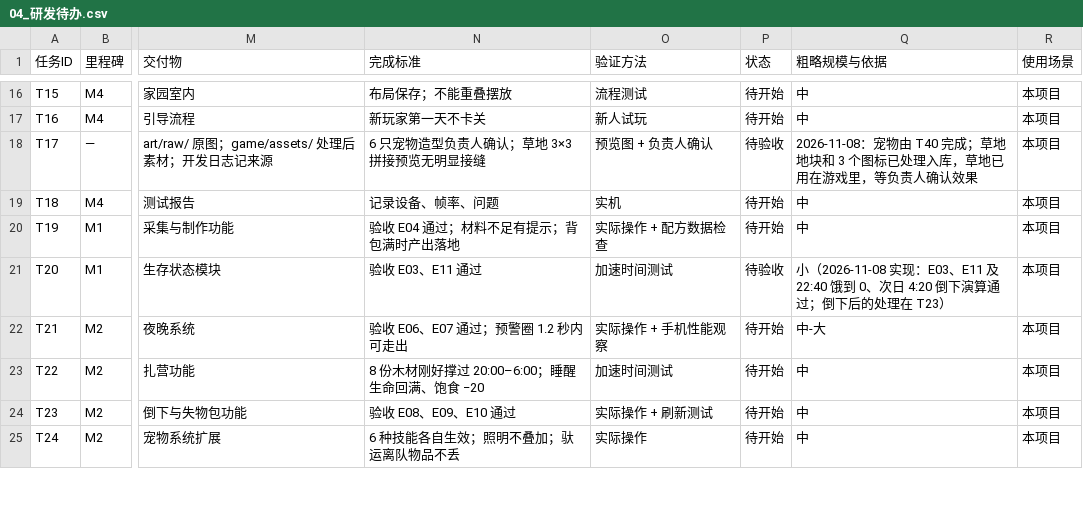
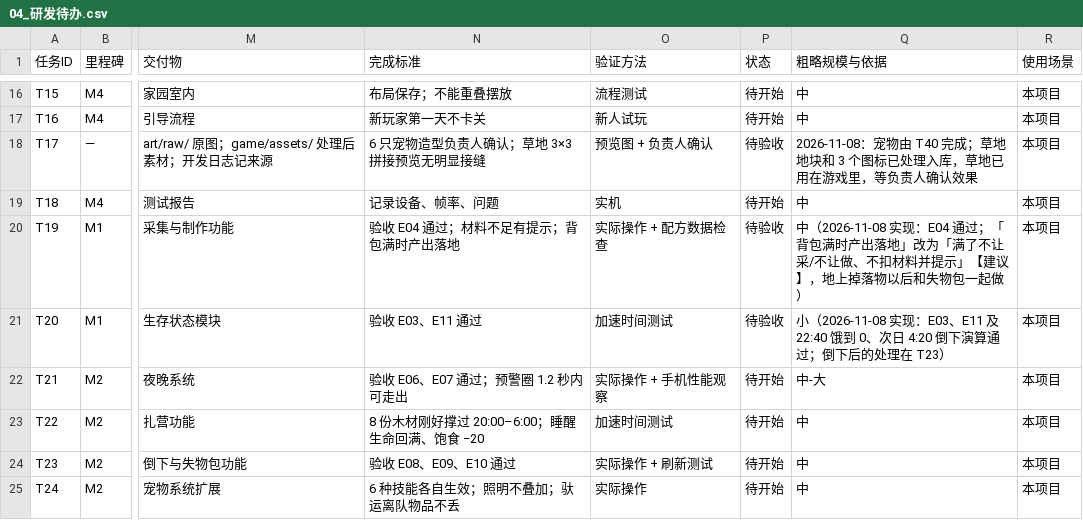
Before and after one commit to Tugoukezhang/lingmu-survival, a CSV file: docs/04_研发待办.csv, drawn as a sheet; only a part is shown, gaps mark what is left out; the diff names each change by its address in the sheet, - before the commit and + after, or states it on an @@ line.

```diff
--- a/docs/04_研发待办.csv
+++ b/docs/04_研发待办.csv
-P20 (状态): 待开始
+P20 (状态): 待验收
-Q20 (粗略规模与依据): 中
+Q20 (粗略规模与依据): 中（2026-11-08 实现：E04 通过；「背包满时产出落地」改为「满了不让采/不让做、不扣材料并提示」【建议】，地上掉落物以后和失物包一起做）
```
Also changed, not shown: 14 other files.
